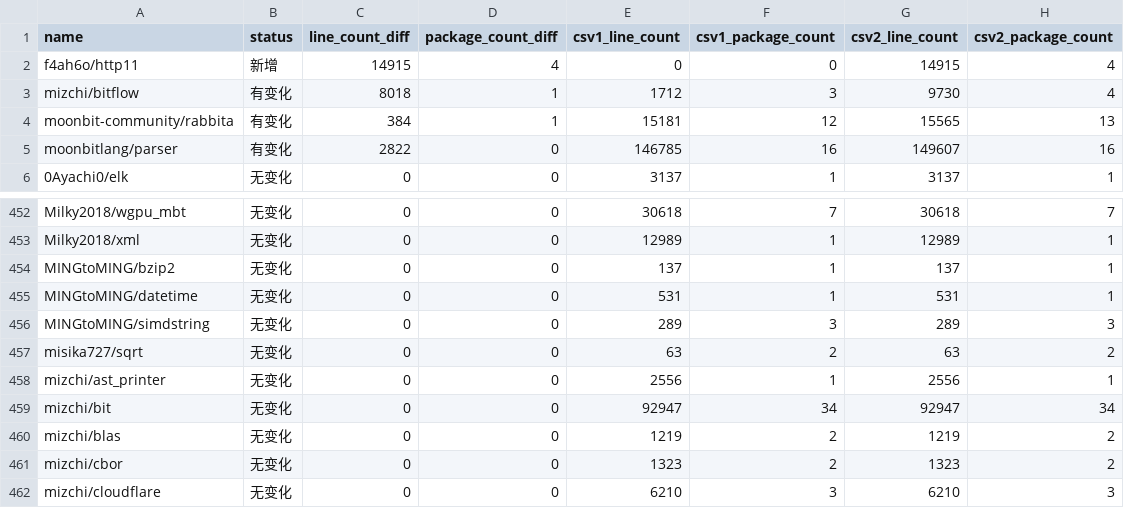
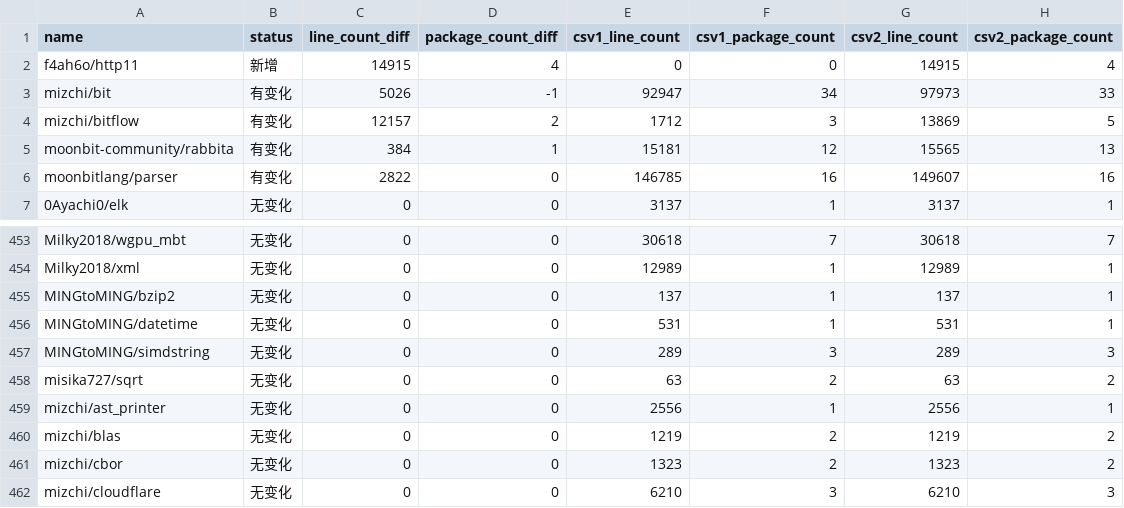
Before and after one commit to Pmemmm/MooncakesDailyData, a CSV file: diff/2026-02-12.diff.csv, drawn as a sheet; only a part is shown, gaps mark what is left out.

```diff
--- a/diff/2026-02-12.diff.csv
+++ b/diff/2026-02-12.diff.csv
@@ -2,3 +2,4 @@ name,status,line_count_diff,package_count_diff,csv1_line_count,csv1_package_coun
 f4ah6o/http11,新增,14915,4,0,0,14915,4
-mizchi/bitflow,有变化,8018,1,1712,3,9730,4
+mizchi/bit,有变化,5026,-1,92947,34,97973,33
+mizchi/bitflow,有变化,12157,2,1712,3,13869,5
 moonbit-community/rabbita,有变化,384,1,15181,12,15565,13
@@ -458,3 +459,2 @@ misika727/sqrt,无变化,0,0,63,2,63,2
 mizchi/ast_printer,无变化,0,0,2556,1,2556,1
-mizchi/bit,无变化,0,0,92947,34,92947,34
 mizchi/blas,无变化,0,0,1219,2,1219,2
```
Also changed, not shown: data/2026-02-12.csv.
